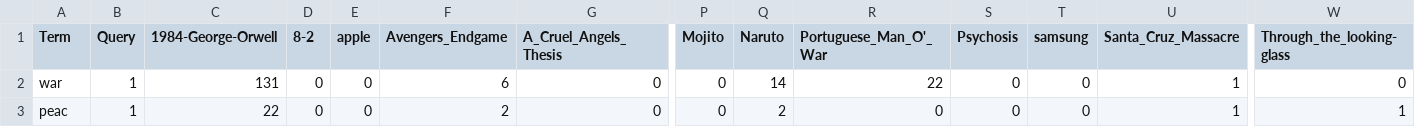
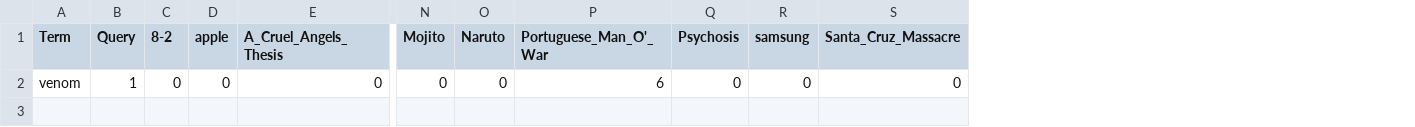
Before and after one commit to girvinjunod/Algeo02-19096, a CSV file: src/query.csv, drawn as a sheet; only a part is shown, gaps mark what is left out; removed rows and columns are numbered as before the commit, all else as after; rows hold the shown columns only; the diff names each change by its address in the sheet, - before the commit and + after, or states it on an @@ line.

```diff
--- a/src/query.csv
+++ b/src/query.csv
-column C (1984-George-Orwell), row 3: 22
-column F (Avengers_Endgame), row 3: 2
-column W (Through_the_looking-glass), row 3: 1
-row 2: war | 1 | 131 | 0 | 0 | 6 | 0 | 0 | 14 | 22 | 0 | 0 | 1 | 0
-A2 (Term): peac
+A2 (Term): venom
-O2 (Naruto): 2
+O2 (Naruto): 0
-P2 (Portuguese_Man_O'_War): 0
+P2 (Portuguese_Man_O'_War): 6
-S2 (Santa_Cruz_Massacre): 1
+S2 (Santa_Cruz_Massacre): 0
```
Also changed, not shown: 5 other files.
